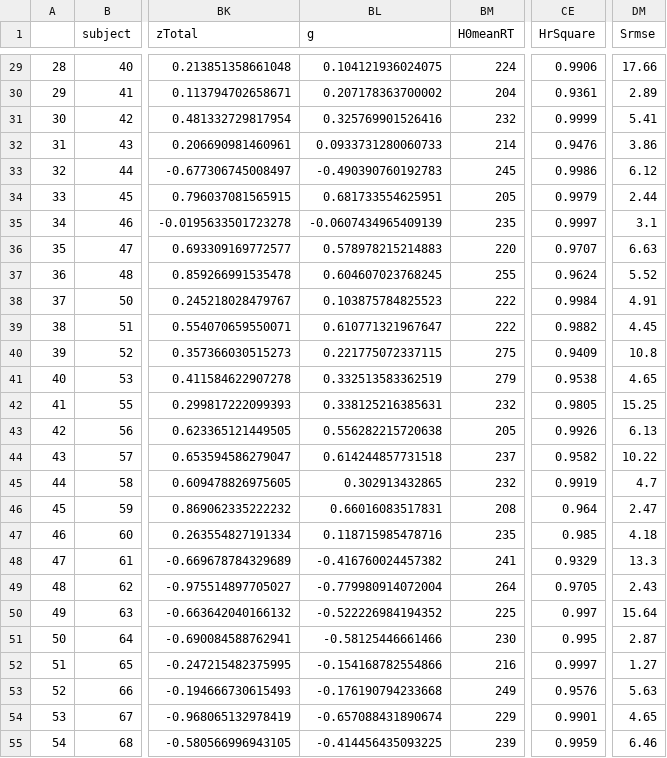
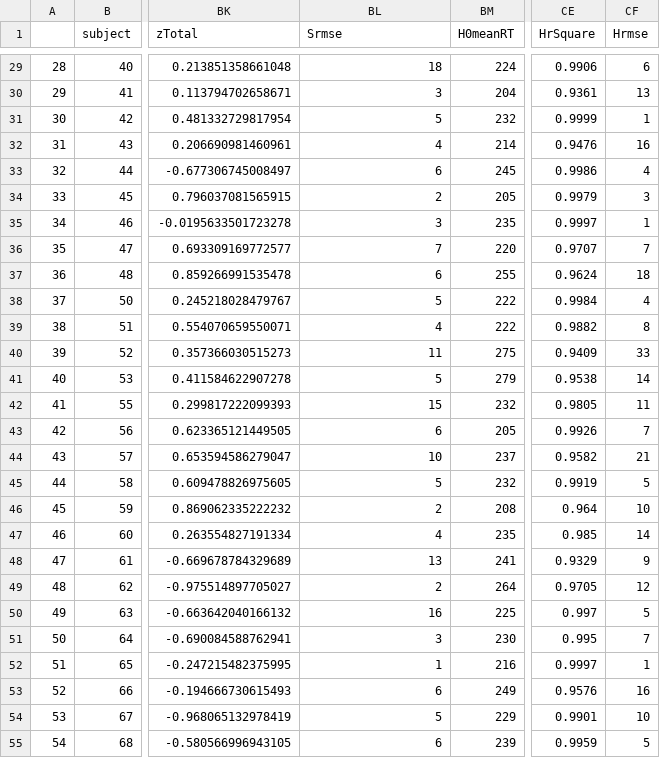
Before and after one commit to pipomas/PhD_data, a CSV file: data/processed/dat.csv, drawn as a sheet; only a part is shown, gaps mark what is left out; removed rows and columns are numbered as before the commit, all else as after; the diff covers the shown part only; the diff names each change by its address in the sheet, - before the commit and + after, or states it on an @@ line.

Commit message:
added "Hrmse" (Hick RMSE value)

```diff
--- a/data/processed/dat.csv
+++ b/data/processed/dat.csv
+column CF (Hrmse), rows 29-55: 6 | 13 | 1 | 16 | 4 | 3 | 1 | 7 | 18 | 4 | 8 | 33 | 14 | 11 | 7 | 21 | 5 | 10 | 14 | 9 | 12 | 5 | 7 | 1 | 16 | 10 | 5
-column DM (Srmse), rows 29-55: 17.66 | 2.89 | 5.41 | 3.86 | 6.12 | 2.44 | 3.1 | 6.63 | 5.52 | 4.91 | 4.45 | 10.8 | 4.65 | 15.25 | 6.13 | 10.22 | 4.7 | 2.47 | 4.18 | 13.3 | 2.43 | 15.64 | 2.87 | 1.27 | 5.63 | 4.65 | 6.46
-BL1: g
+BL1: Srmse
-BL29 (Srmse): 0.104121936024075
+BL29 (Srmse): 18
-BL30 (Srmse): 0.207178363700002
+BL30 (Srmse): 3
-BL31 (Srmse): 0.325769901526416
+BL31 (Srmse): 5
-BL32 (Srmse): 0.0933731280060733
+BL32 (Srmse): 4
-BL33 (Srmse): -0.490390760192783
+BL33 (Srmse): 6
-BL34 (Srmse): 0.681733554625951
+BL34 (Srmse): 2
-BL35 (Srmse): -0.0607434965409139
+BL35 (Srmse): 3
-BL36 (Srmse): 0.578978215214883
+BL36 (Srmse): 7
-BL37 (Srmse): 0.604607023768245
+BL37 (Srmse): 6
-BL38 (Srmse): 0.103875784825523
+BL38 (Srmse): 5
-BL39 (Srmse): 0.610771321967647
+BL39 (Srmse): 4
-BL40 (Srmse): 0.221775072337115
+BL40 (Srmse): 11
-BL41 (Srmse): 0.332513583362519
+BL41 (Srmse): 5
-BL42 (Srmse): 0.338125216385631
+BL42 (Srmse): 15
-BL43 (Srmse): 0.556282215720638
+BL43 (Srmse): 6
-BL44 (Srmse): 0.614244857731518
+BL44 (Srmse): 10
-BL45 (Srmse): 0.302913432865
+BL45 (Srmse): 5
-BL46 (Srmse): 0.66016083517831
+BL46 (Srmse): 2
-BL47 (Srmse): 0.118715985478716
+BL47 (Srmse): 4
-BL48 (Srmse): -0.416760024457382
+BL48 (Srmse): 13
-BL49 (Srmse): -0.779980914072004
+BL49 (Srmse): 2
-BL50 (Srmse): -0.522226984194352
+BL50 (Srmse): 16
-BL51 (Srmse): -0.58125446661466
+BL51 (Srmse): 3
-BL52 (Srmse): -0.154168782554866
+BL52 (Srmse): 1
-BL53 (Srmse): -0.176190794233668
+BL53 (Srmse): 6
-BL54 (Srmse): -0.657088431890674
+BL54 (Srmse): 5
-BL55 (Srmse): -0.414456435093225
+BL55 (Srmse): 6
```
Also changed, not shown: 150 edited cells elsewhere in this file.
